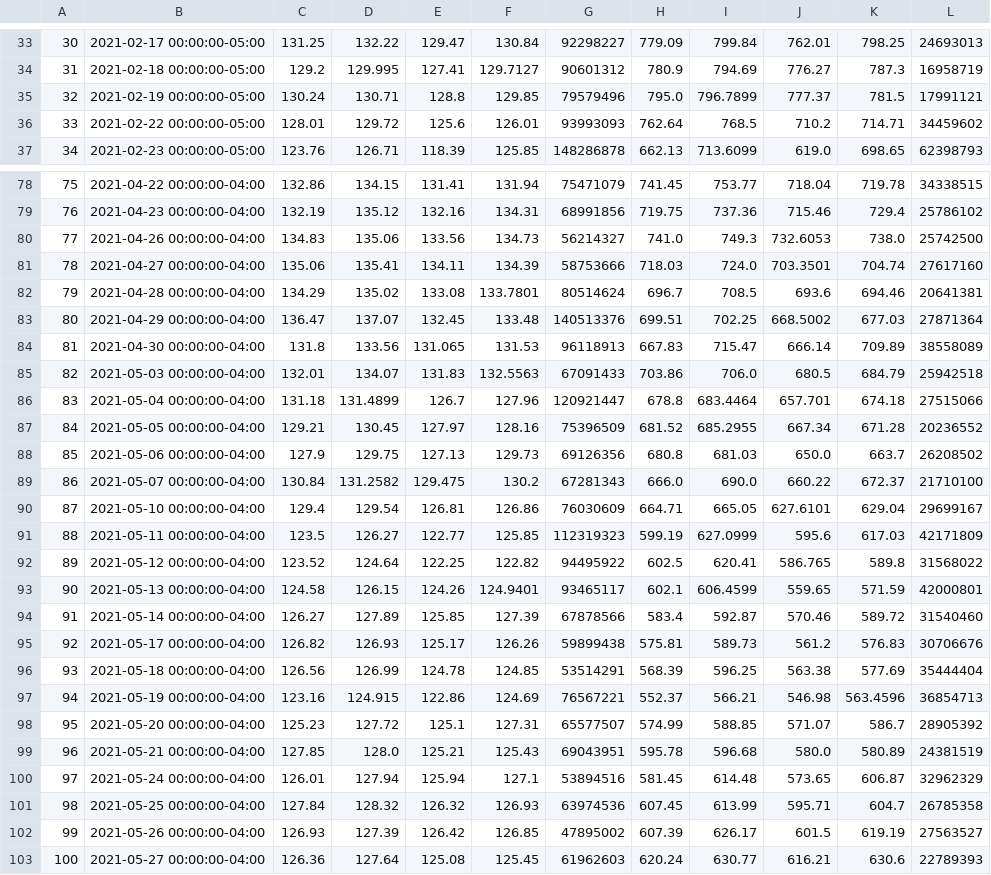
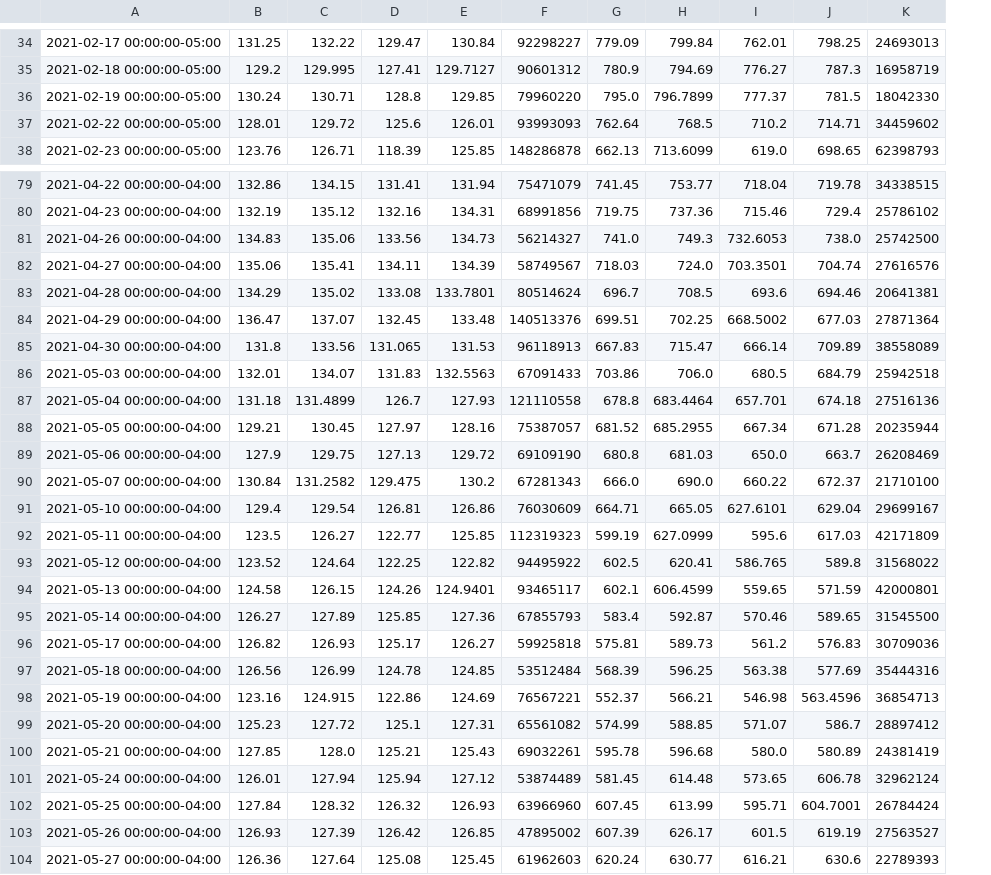
Before and after one commit to mitchjr9/Project-1-Group-2, a CSV file: resources/stocks.csv, drawn as a sheet; only a part is shown, gaps mark what is left out; removed rows and columns are numbered as before the commit, all else as after; the diff covers the shown part only; the diff names each change by its address in the sheet, - before the commit and + after, or states it on an @@ line.

```diff
--- a/resources/stocks.csv
+++ b/resources/stocks.csv
-column A, rows 33-37: 30 | 31 | 32 | 33 | 34; rows 78-103: 75 | 76 | 77 | 78 | 79 | 80 | 81 | 82 | 83 | 84 | 85 | 86 | 87 | 88 | 89 | 90 | 91 | 92 | 93 | 94 | 95 | 96 | 97 | 98 | 99 | 100
-F36: 79579496
+F36: 79960220
-K36: 17991121
+K36: 18042330
-F82: 58753666
+F82: 58749567
-K82: 27617160
+K82: 27616576
-E87: 127.96
+E87: 127.93
-F87: 120921447
+F87: 121110558
-K87: 27515066
+K87: 27516136
-F88: 75396509
+F88: 75387057
-K88: 20236552
+K88: 20235944
-E89: 129.73
+E89: 129.72
-F89: 69126356
+F89: 69109190
-K89: 26208502
+K89: 26208469
-E95: 127.39
+E95: 127.36
-F95: 67878566
+F95: 67855793
-J95: 589.72
+J95: 589.65
-K95: 31540460
+K95: 31545500
-E96: 126.26
+E96: 126.27
-F96: 59899438
+F96: 59925818
-K96: 30706676
+K96: 30709036
-F97: 53514291
+F97: 53512484
-K97: 35444404
+K97: 35444316
-F99: 65577507
+F99: 65561082
-K99: 28905392
+K99: 28897412
-F100: 69043951
+F100: 69032261
-K100: 24381519
+K100: 24381419
-E101: 127.1
+E101: 127.12
-F101: 53894516
+F101: 53874489
-J101: 606.87
+J101: 606.78
-K101: 32962329
+K101: 32962124
-F102: 63974536
+F102: 63966960
-J102: 604.7
+J102: 604.7001
-K102: 26785358
+K102: 26784424
```
Also changed, not shown: 1 added row and 45 edited cells elsewhere in this file, 1 other file.
